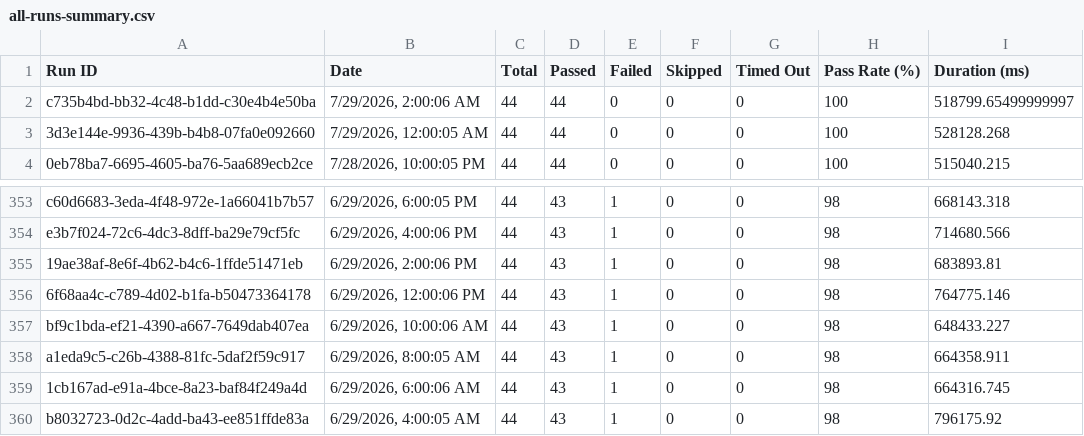
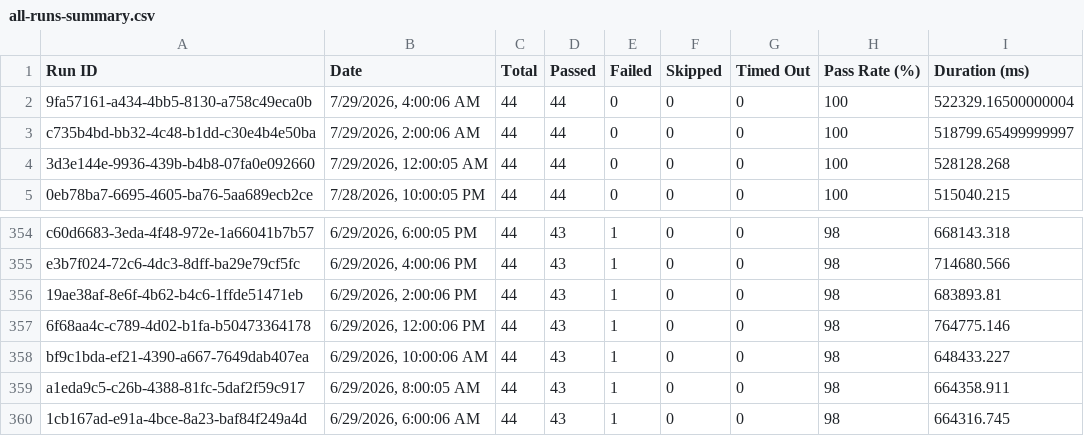
Before and after one commit to Shunyalabsai/console-automation, a CSV file: docs/exports/all-runs-summary.csv, drawn as a sheet; only a part is shown, gaps mark what is left out.

Commit message:
Update dashboard data — Jul 29, 2026 09:38 AM IST

```diff
--- a/docs/exports/all-runs-summary.csv
+++ b/docs/exports/all-runs-summary.csv
@@ -1,2 +1,3 @@
 Run ID,Date,Total,Passed,Failed,Skipped,Timed Out,Pass Rate (%),Duration (ms)
+"9fa57161-a434-4bb5-8130-a758c49eca0b","7/29/2026, 4:00:06 AM",44,44,0,0,0,100,522329.16500000004
 "c735b4bd-bb32-4c48-b1dd-c30e4b4e50ba","7/29/2026, 2:00:06 AM",44,44,0,0,0,100,518799.65499999997
@@ -359,2 +360 @@ Run ID,Date,Total,Passed,Failed,Skipped,Timed Out,Pass Rate (%),Duration (ms)
 "1cb167ad-e91a-4bce-8a23-baf84f249a4d","6/29/2026, 6:00:06 AM",44,43,1,0,0,98,664316.745
-"b8032723-0d2c-4add-ba43-ee851ffde83a","6/29/2026, 4:00:05 AM",44,43,1,0,0,98,796175.92
```
Also changed, not shown: docs/exports/current-run.csv, 2 other files.
